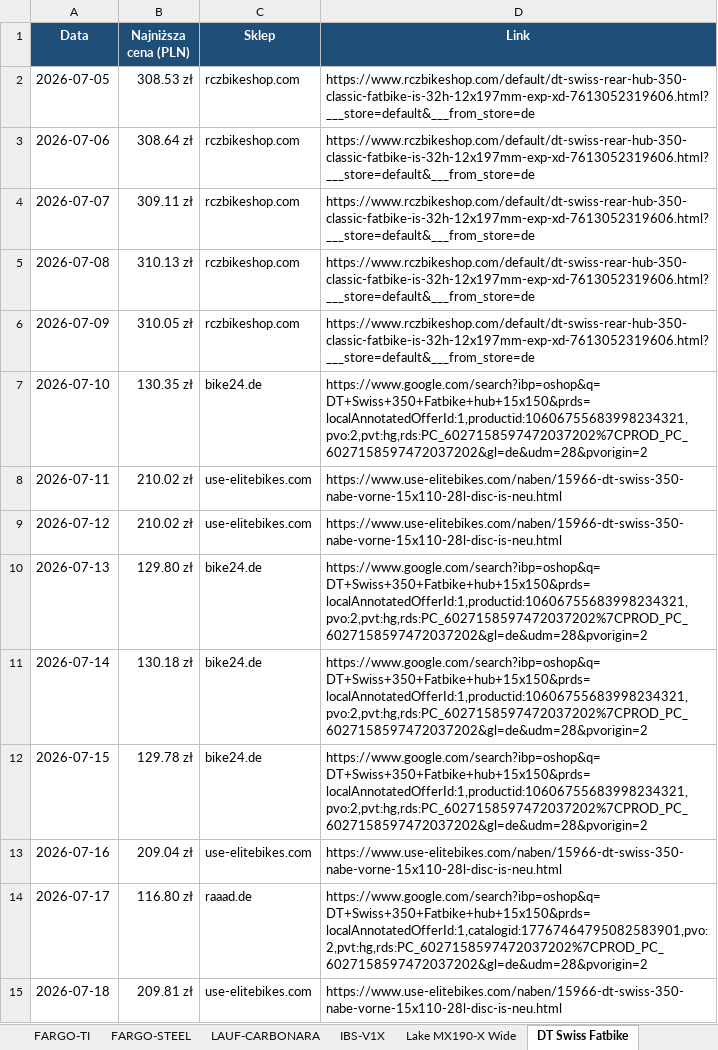
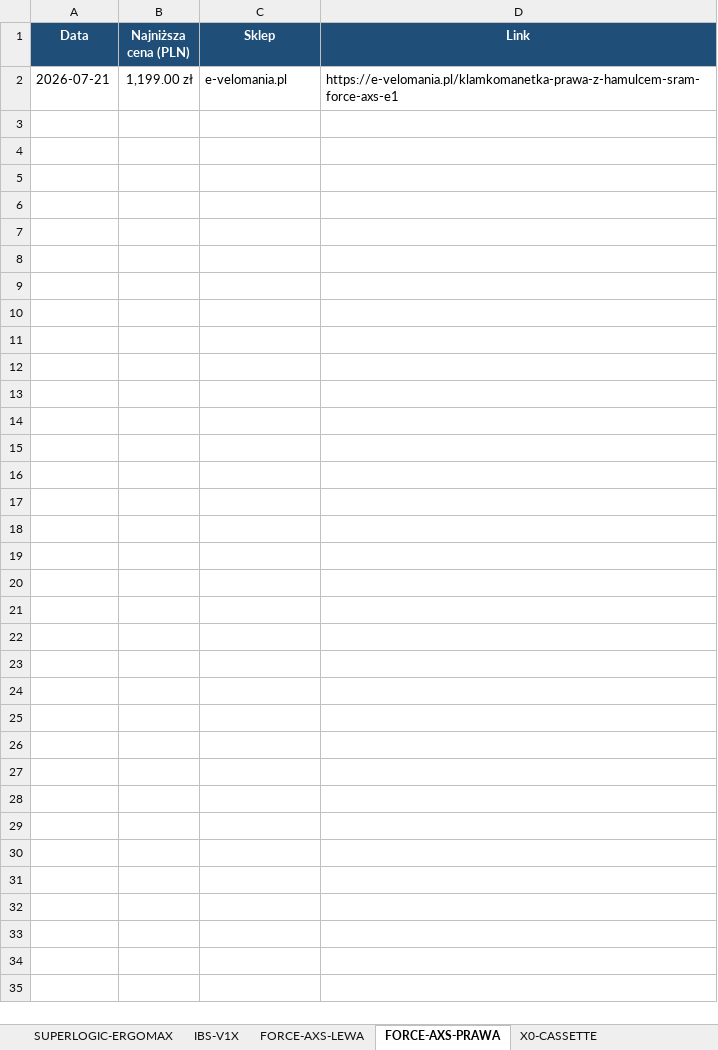
Before and after one commit to Wotjek/PriceChecker, an Excel workbook: output/prices.xlsx, sheet FORCE-AXS-PRAWA, drawn as a sheet; values as stored, in another font and other column widths than the file's, no borders; charts and pictures not drawn; removed rows and columns are numbered as before the commit, all else as after; the diff names each change by its address in the sheet, - before the commit and + after, or states it on an @@ line.

```diff
--- a/output/prices.xlsx (sheet FORCE-AXS-PRAWA)
+++ b/output/prices.xlsx (sheet FORCE-AXS-PRAWA)
-sheet tab: Lake MX190-X Wide
+sheet tab: FORCE-AXS-LEWA
-sheet tab: DT Swiss Fatbike
+sheet tab: FORCE-AXS-PRAWA
-sheet tab: FARGO-STEEL
-sheet tab: LAUF-CARBONARA
-row 2: 2026-07-05 | 308.53 zł | rczbikeshop.com | https://www.rczbikeshop.com/default/dt-swiss-rear-hub-350-classic-fatbike-is-32h-12x197mm-exp-xd-7613052319606.html?___store=default&___from_store=de
-row 3: 2026-07-06 | 308.64 zł | rczbikeshop.com | https://www.rczbikeshop.com/default/dt-swiss-rear-hub-350-classic-fatbike-is-32h-12x197mm-exp-xd-7613052319606.html?___store=default&___from_store=de
-row 4: 2026-07-07 | 309.11 zł | rczbikeshop.com | https://www.rczbikeshop.com/default/dt-swiss-rear-hub-350-classic-fatbike-is-32h-12x197mm-exp-xd-7613052319606.html?___store=default&___from_store=de
-row 5: 2026-07-08 | 310.13 zł | rczbikeshop.com | https://www.rczbikeshop.com/default/dt-swiss-rear-hub-350-classic-fatbike-is-32h-12x197mm-exp-xd-7613052319606.html?___store=default&___from_store=de
-row 6: 2026-07-09 | 310.05 zł | rczbikeshop.com | https://www.rczbikeshop.com/default/dt-swiss-rear-hub-350-classic-fatbike-is-32h-12x197mm-exp-xd-7613052319606.html?___store=default&___from_store=de
-row 7: 2026-07-10 | 130.35 zł | bike24.de | https://www.google.com/search?ibp=oshop&q=DT+Swiss+350+Fatbike+hub+15x150&prds=localAnnotatedOfferId:1,productid:10606755683998234321,pvo:2,pvt:hg,rds:PC_6027158597472037202%7CPROD_PC_6027158597472037202&gl=de&udm=28&pvorigin=2
-row 8: 2026-07-11 | 210.02 zł | use-elitebikes.com | https://www.use-elitebikes.com/naben/15966-dt-swiss-350-nabe-vorne-15x110-28l-disc-is-neu.html
-row 9: 2026-07-12 | 210.02 zł | use-elitebikes.com | https://www.use-elitebikes.com/naben/15966-dt-swiss-350-nabe-vorne-15x110-28l-disc-is-neu.html
-row 10: 2026-07-13 | 129.80 zł | bike24.de | https://www.google.com/search?ibp=oshop&q=DT+Swiss+350+Fatbike+hub+15x150&prds=localAnnotatedOfferId:1,productid:10606755683998234321,pvo:2,pvt:hg,rds:PC_6027158597472037202%7CPROD_PC_6027158597472037202&gl=de&udm=28&pvorigin=2
-row 11: 2026-07-14 | 130.18 zł | bike24.de | https://www.google.com/search?ibp=oshop&q=DT+Swiss+350+Fatbike+hub+15x150&prds=localAnnotatedOfferId:1,productid:10606755683998234321,pvo:2,pvt:hg,rds:PC_6027158597472037202%7CPROD_PC_6027158597472037202&gl=de&udm=28&pvorigin=2
-row 12: 2026-07-15 | 129.78 zł | bike24.de | https://www.google.com/search?ibp=oshop&q=DT+Swiss+350+Fatbike+hub+15x150&prds=localAnnotatedOfferId:1,productid:10606755683998234321,pvo:2,pvt:hg,rds:PC_6027158597472037202%7CPROD_PC_6027158597472037202&gl=de&udm=28&pvorigin=2
-row 13: 2026-07-16 | 209.04 zł | use-elitebikes.com | https://www.use-elitebikes.com/naben/15966-dt-swiss-350-nabe-vorne-15x110-28l-disc-is-neu.html
-row 14: 2026-07-17 | 116.80 zł | raaad.de | https://www.google.com/search?ibp=oshop&q=DT+Swiss+350+Fatbike+hub+15x150&prds=localAnnotatedOfferId:1,catalogid:17767464795082583901,pvo:2,pvt:hg,rds:PC_6027158597472037202%7CPROD_PC_6027158597472037202&gl=de&udm=28&pvorigin=2
-row 15: 2026-07-18 | 209.81 zł | use-elitebikes.com | https://www.use-elitebikes.com/naben/15966-dt-swiss-350-nabe-vorne-15x110-28l-disc-is-neu.html
+row 2: 2026-07-21 | 1,199.00 zł | e-velomania.pl | https://e-velomania.pl/klamkomanetka-prawa-z-hamulcem-sram-force-axs-e1
```
Also changed, not shown: sheet Podsumowanie, sheet Historia, sheet DUB-WIDE-PF92, sheet DT-XD-DRIVER, sheet GX-CRANK, sheet FORCE-AXS-LEWA, 8 more sheets, other sheet tabs, charts or pictures, 9 other files.
